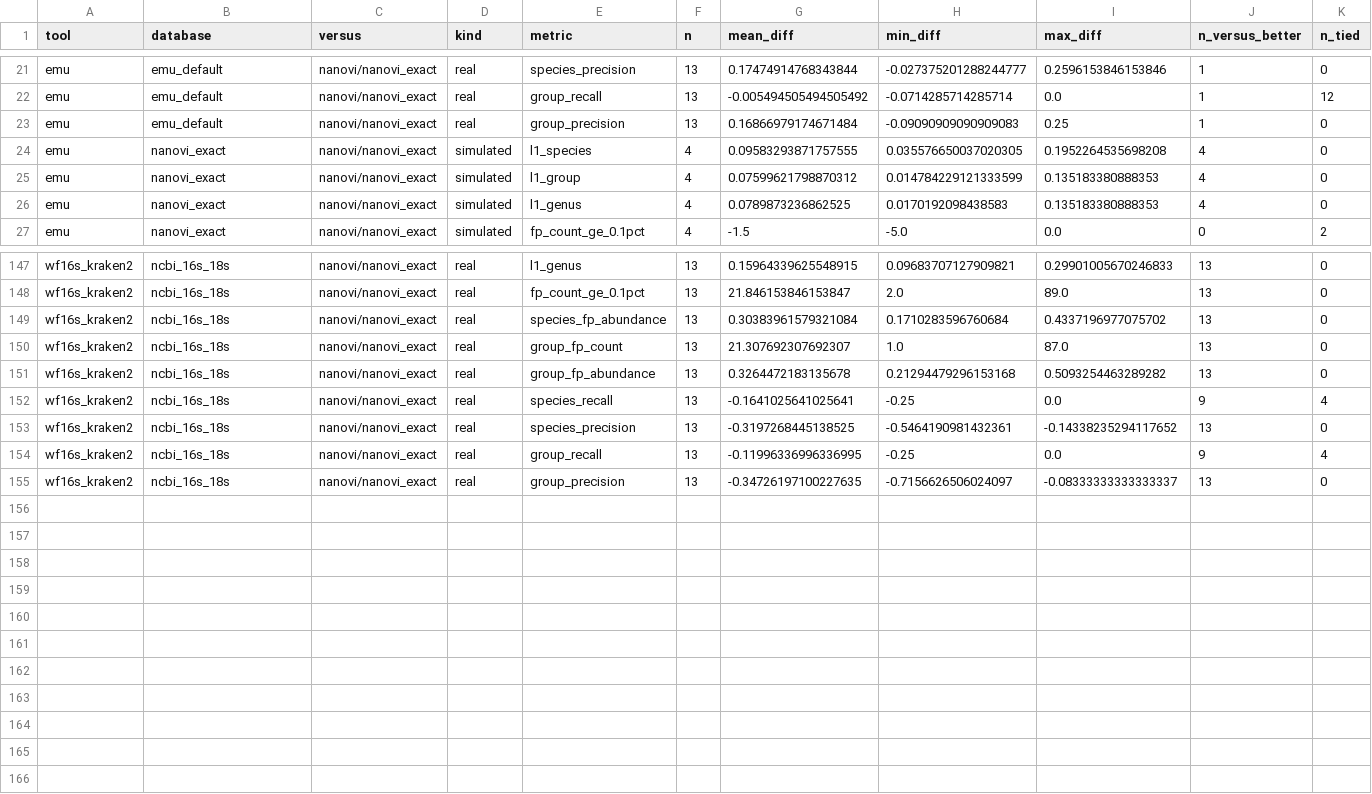
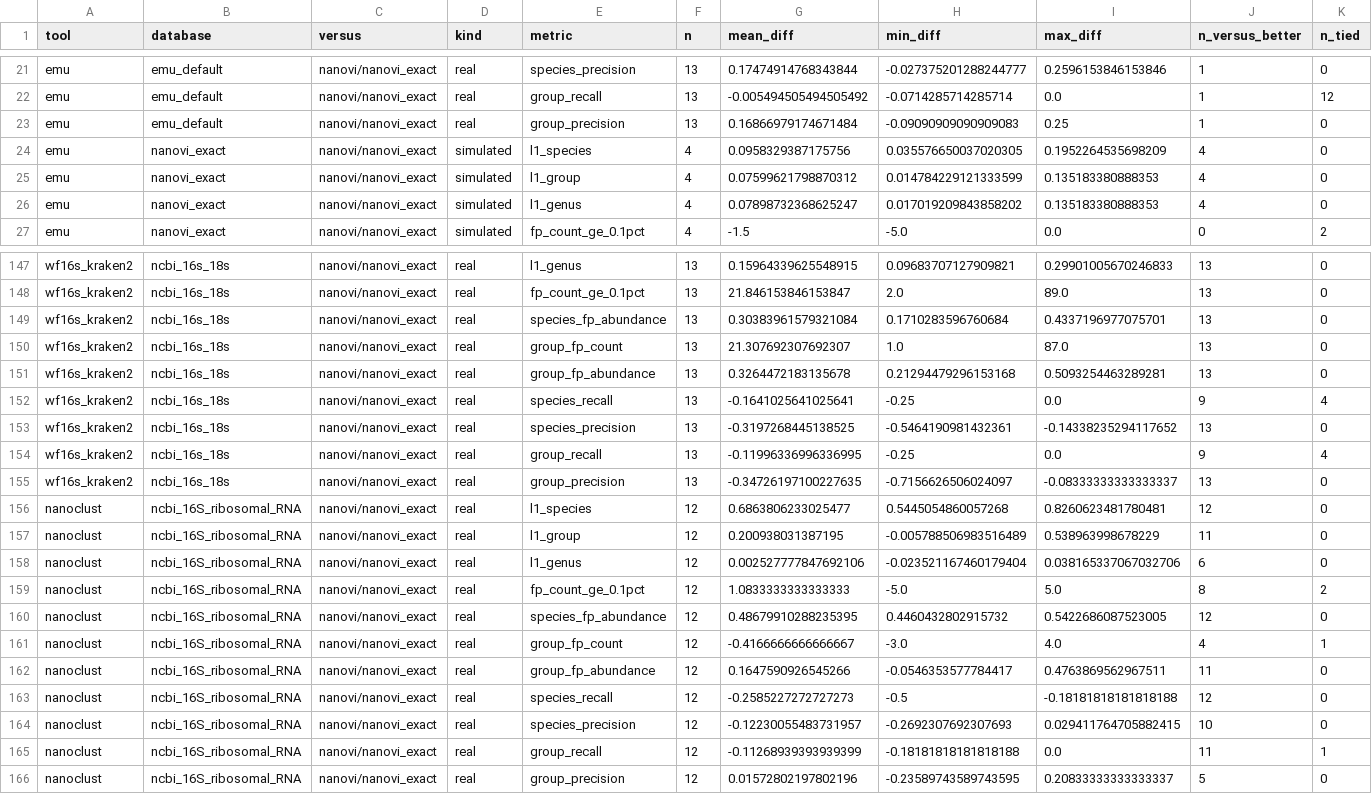
Before and after one commit to microbialds/NanoVI, a TSV file: docs/benchmarks/data/comparators_paired.tsv, drawn as a sheet; only a part is shown, gaps mark what is left out; the diff covers the shown part only.

```diff
--- a/docs/benchmarks/data/comparators_paired.tsv
+++ b/docs/benchmarks/data/comparators_paired.tsv
@@ -23,5 +23,5 @@ emu	emu_default	nanovi/nanovi_exact	real	group_recall	13	-0.005494505494505492	-
 emu	emu_default	nanovi/nanovi_exact	real	group_precision	13	0.16866979174671484	-0.09090909090909083	0.25	1	0
-emu	nanovi_exact	nanovi/nanovi_exact	simulated	l1_species	4	0.09583293871757555	0.035576650037020305	0.1952264535698208	4	0
+emu	nanovi_exact	nanovi/nanovi_exact	simulated	l1_species	4	0.0958329387175756	0.035576650037020305	0.1952264535698209	4	0
 emu	nanovi_exact	nanovi/nanovi_exact	simulated	l1_group	4	0.07599621798870312	0.014784229121333599	0.135183380888353	4	0
-emu	nanovi_exact	nanovi/nanovi_exact	simulated	l1_genus	4	0.0789873236862525	0.0170192098438583	0.135183380888353	4	0
+emu	nanovi_exact	nanovi/nanovi_exact	simulated	l1_genus	4	0.07898732368625247	0.017019209843858202	0.135183380888353	4	0
 emu	nanovi_exact	nanovi/nanovi_exact	simulated	fp_count_ge_0.1pct	4	-1.5	-5.0	0.0	0	2
@@ -148,5 +148,5 @@ wf16s_kraken2	ncbi_16s_18s	nanovi/nanovi_exact	real	l1_genus	13	0.15964339625548
 wf16s_kraken2	ncbi_16s_18s	nanovi/nanovi_exact	real	fp_count_ge_0.1pct	13	21.846153846153847	2.0	89.0	13	0
-wf16s_kraken2	ncbi_16s_18s	nanovi/nanovi_exact	real	species_fp_abundance	13	0.30383961579321084	0.1710283596760684	0.4337196977075702	13	0
+wf16s_kraken2	ncbi_16s_18s	nanovi/nanovi_exact	real	species_fp_abundance	13	0.30383961579321084	0.1710283596760684	0.4337196977075701	13	0
 wf16s_kraken2	ncbi_16s_18s	nanovi/nanovi_exact	real	group_fp_count	13	21.307692307692307	1.0	87.0	13	0
-wf16s_kraken2	ncbi_16s_18s	nanovi/nanovi_exact	real	group_fp_abundance	13	0.3264472183135678	0.21294479296153168	0.5093254463289282	13	0
+wf16s_kraken2	ncbi_16s_18s	nanovi/nanovi_exact	real	group_fp_abundance	13	0.3264472183135678	0.21294479296153168	0.5093254463289281	13	0
 wf16s_kraken2	ncbi_16s_18s	nanovi/nanovi_exact	real	species_recall	13	-0.1641025641025641	-0.25	0.0	9	4
@@ -155 +155,12 @@ wf16s_kraken2	ncbi_16s_18s	nanovi/nanovi_exact	real	group_recall	13	-0.119963369
 wf16s_kraken2	ncbi_16s_18s	nanovi/nanovi_exact	real	group_precision	13	-0.34726197100227635	-0.7156626506024097	-0.08333333333333337	13	0
+nanoclust	ncbi_16S_ribosomal_RNA	nanovi/nanovi_exact	real	l1_species	12	0.6863806233025477	0.5445054860057268	0.8260623481780481	12	0
+nanoclust	ncbi_16S_ribosomal_RNA	nanovi/nanovi_exact	real	l1_group	12	0.200938031387195	-0.005788506983516489	0.538963998678229	11	0
+nanoclust	ncbi_16S_ribosomal_RNA	nanovi/nanovi_exact	real	l1_genus	12	0.002527777847692106	-0.023521167460179404	0.038165337067032706	6	0
+nanoclust	ncbi_16S_ribosomal_RNA	nanovi/nanovi_exact	real	fp_count_ge_0.1pct	12	1.0833333333333333	-5.0	5.0	8	2
+nanoclust	ncbi_16S_ribosomal_RNA	nanovi/nanovi_exact	real	species_fp_abundance	12	0.48679910288235395	0.4460432802915732	0.5422686087523005	12	0
+nanoclust	ncbi_16S_ribosomal_RNA	nanovi/nanovi_exact	real	group_fp_count	12	-0.4166666666666667	-3.0	4.0	4	1
+nanoclust	ncbi_16S_ribosomal_RNA	nanovi/nanovi_exact	real	group_fp_abundance	12	0.1647590926545266	-0.0546353577784417	0.4763869562967511	11	0
+nanoclust	ncbi_16S_ribosomal_RNA	nanovi/nanovi_exact	real	species_recall	12	-0.2585227272727273	-0.5	-0.18181818181818188	12	0
+nanoclust	ncbi_16S_ribosomal_RNA	nanovi/nanovi_exact	real	species_precision	12	-0.12230055483731957	-0.2692307692307693	0.029411764705882415	10	0
+nanoclust	ncbi_16S_ribosomal_RNA	nanovi/nanovi_exact	real	group_recall	12	-0.11268939393939399	-0.18181818181818188	0.0	11	1
+nanoclust	ncbi_16S_ribosomal_RNA	nanovi/nanovi_exact	real	group_precision	12	0.01572802197802196	-0.23589743589743595	0.20833333333333337	5	0
```
Also changed, not shown: 37 edited cells elsewhere in this file, docs/benchmarks/data/comparators_per_sample.tsv, docs/benchmarks/data/comparators_summary.tsv, 4 other files.
